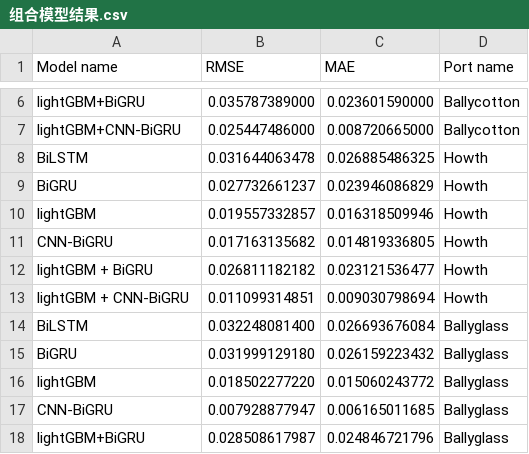
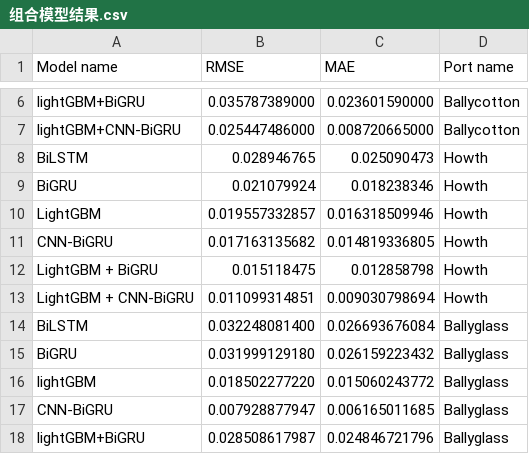
Before and after one commit to suye0620/TidalPrediction, a CSV file: result/组合模型结果.csv, drawn as a sheet; only a part is shown, gaps mark what is left out.

```diff
--- a/result/组合模型结果.csv
+++ b/result/组合模型结果.csv
@@ -7,8 +7,8 @@ lightGBM+BiGRU,0.035787389000,0.023601590000,Ballycotton
 lightGBM+CNN-BiGRU,0.025447486000,0.008720665000,Ballycotton
-BiLSTM,0.031644063478,0.026885486325,Howth
-BiGRU,0.027732661237,0.023946086829,Howth
-lightGBM,0.019557332857,0.016318509946,Howth
+BiLSTM,0.028946765,0.025090473,Howth
+BiGRU,0.021079924,0.018238346,Howth
+LightGBM,0.019557332857,0.016318509946,Howth
 CNN-BiGRU,0.017163135682,0.014819336805,Howth
-lightGBM + BiGRU,0.026811182182,0.023121536477,Howth
-lightGBM + CNN-BiGRU,0.011099314851,0.009030798694,Howth
+LightGBM + BiGRU,0.015118475,0.012858798,Howth
+LightGBM + CNN-BiGRU,0.011099314851,0.009030798694,Howth
 BiLSTM,0.032248081400,0.026693676084,Ballyglass
```
Also changed, not shown: 7 other files.
